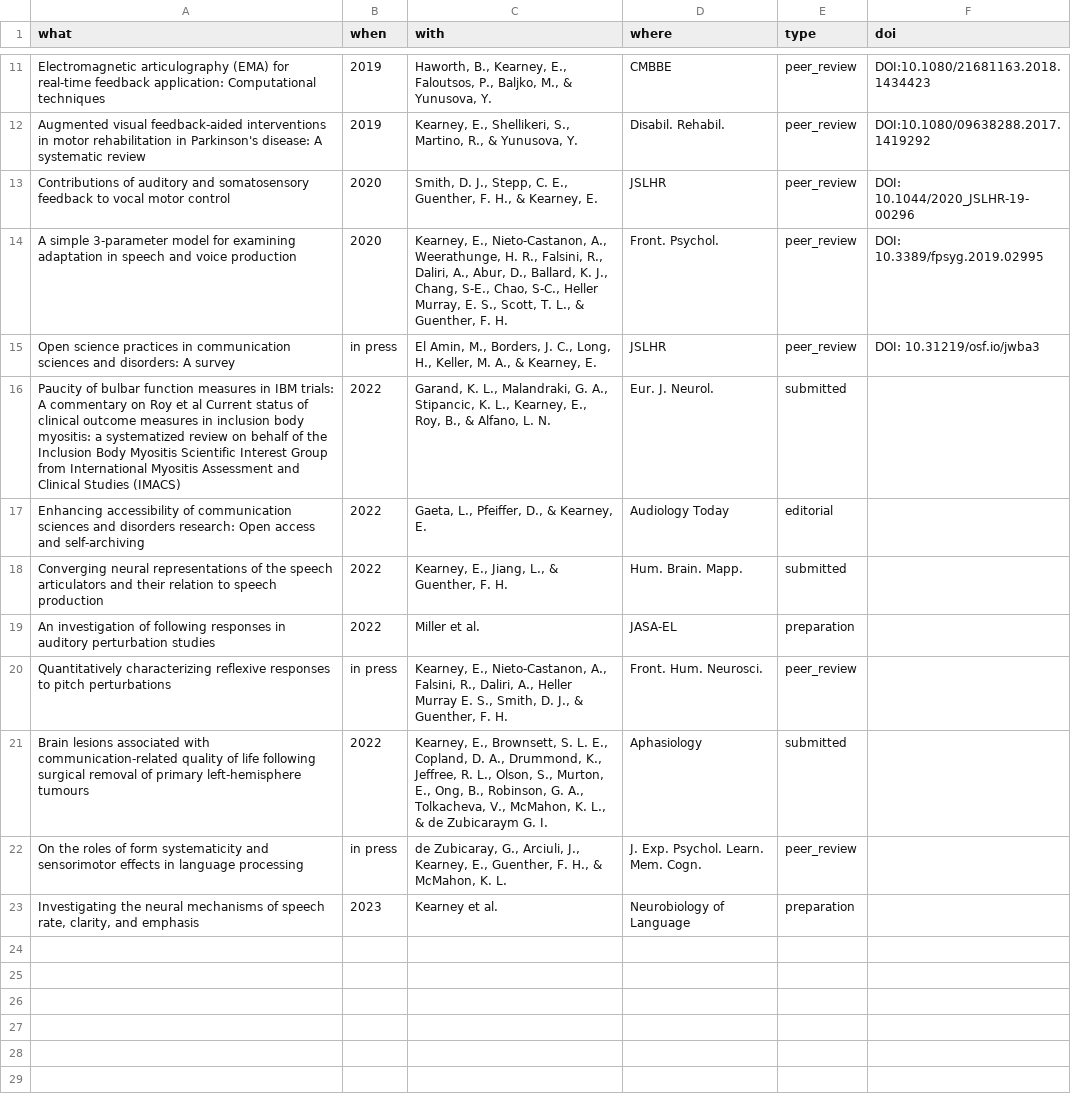
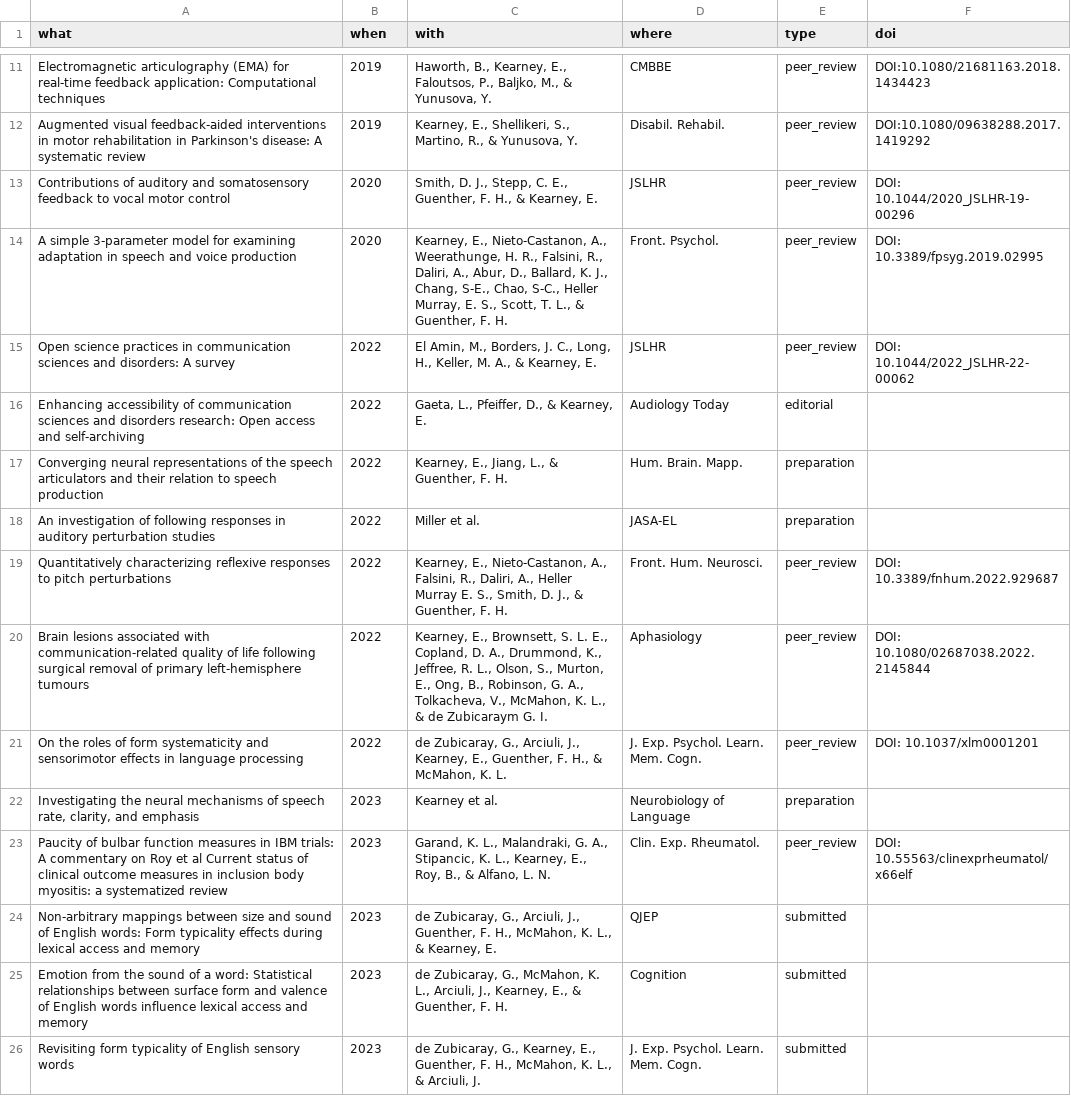
Before and after one commit to elainekearney/cv, a CSV file: data/publications.csv, drawn as a sheet; only a part is shown, gaps mark what is left out.

```diff
--- a/data/publications.csv
+++ b/data/publications.csv
@@ -14,10 +14,13 @@ Contributions of auditory and somatosensory feedback to vocal motor control,2020
 A simple 3-parameter model for examining adaptation in speech and voice production,2020,"Kearney, E., Nieto-Castanon, A., Weerathunge, H. R., Falsini, R., Daliri, A., Abur, D., Ballard, K. J., Chang, S-E., Chao, S-C., Heller Murray, E. S., Scott, T. L., & Guenther, F. H. ",Front. Psychol.,peer_review,DOI: 10.3389/fpsyg.2019.02995
-Open science practices in communication sciences and disorders: A survey,in press,"El Amin, M., Borders, J. C., Long, H., Keller, M. A., & Kearney, E. ",JSLHR,peer_review,DOI: 10.31219/osf.io/jwba3
-Paucity of bulbar function measures in IBM trials: A commentary on Roy et al Current status of clinical outcome measures in inclusion body myositis: a systematized review on behalf of the Inclusion Body Myositis Scientific Interest Group from International Myositis Assessment and Clinical Studies (IMACS) ,2022,"Garand, K. L., Malandraki, G. A., Stipancic, K. L., Kearney, E., Roy, B., & Alfano, L. N.",Eur. J. Neurol.,submitted,
+Open science practices in communication sciences and disorders: A survey,2022,"El Amin, M., Borders, J. C., Long, H., Keller, M. A., & Kearney, E. ",JSLHR,peer_review,DOI: 10.1044/2022_JSLHR-22-00062
 Enhancing accessibility of communication sciences and disorders research: Open access and self-archiving,2022,"Gaeta, L., Pfeiffer, D., & Kearney, E.",Audiology Today,editorial,
-Converging neural representations of the speech articulators and their relation to speech production,2022,"Kearney, E., Jiang, L., & Guenther, F. H.",Hum. Brain. Mapp.,submitted,
+Converging neural representations of the speech articulators and their relation to speech production,2022,"Kearney, E., Jiang, L., & Guenther, F. H.",Hum. Brain. Mapp.,preparation,
 An investigation of following responses in auditory perturbation studies,2022,Miller et al.,JASA-EL,preparation,
-Quantitatively characterizing reflexive responses to pitch perturbations,in press,"Kearney, E., Nieto-Castanon, A., Falsini, R., Daliri, A., Heller Murray E. S., Smith, D. J., & Guenther, F. H.",Front. Hum. Neurosci.,peer_review,
-Brain lesions associated with communication-related quality of life following surgical removal of primary left-hemisphere tumours,2022,"Kearney, E., Brownsett, S. L. E., Copland, D. A., Drummond, K., Jeffree, R. L., Olson, S., Murton, E., Ong, B., Robinson, G. A., Tolkacheva, V., McMahon, K. L., & de Zubicaraym G. I.",Aphasiology,submitted,
-On the roles of form systematicity and sensorimotor effects in language processing,in press,"de Zubicaray, G., Arciuli, J., Kearney, E., Guenther, F. H., & McMahon, K. L.",J. Exp. Psychol. Learn. Mem. Cogn.,peer_review,
+Quantitatively characterizing reflexive responses to pitch perturbations,2022,"Kearney, E., Nieto-Castanon, A., Falsini, R., Daliri, A., Heller Murray E. S., Smith, D. J., & Guenther, F. H.",Front. Hum. Neurosci.,peer_review,DOI: 10.3389/fnhum.2022.929687
+Brain lesions associated with communication-related quality of life following surgical removal of primary left-hemisphere tumours,2022,"Kearney, E., Brownsett, S. L. E., Copland, D. A., Drummond, K., Jeffree, R. L., Olson, S., Murton, E., Ong, B., Robinson, G. A., Tolkacheva, V., McMahon, K. L., & de Zubicaraym G. I.",Aphasiology,peer_review,DOI: 10.1080/02687038.2022.2145844
+On the roles of form systematicity and sensorimotor effects in language processing,2022,"de Zubicaray, G., Arciuli, J., Kearney, E., Guenther, F. H., & McMahon, K. L.",J. Exp. Psychol. Learn. Mem. Cogn.,peer_review,DOI: 10.1037/xlm0001201
 "Investigating the neural mechanisms of speech rate, clarity, and emphasis",2023,Kearney et al.,Neurobiology of Language,preparation,
+Paucity of bulbar function measures in IBM trials: A commentary on Roy et al Current status of clinical outcome measures in inclusion body myositis: a systematized review,2023,"Garand, K. L., Malandraki, G. A., Stipancic, K. L., Kearney, E., Roy, B., & Alfano, L. N.",Clin. Exp. Rheumatol.,peer_review,DOI: 10.55563/clinexprheumatol/x66elf
+Non-arbitrary mappings between size and sound of English words: Form typicality effects during lexical access and memory ,2023,"de Zubicaray, G., Arciuli, J., Guenther, F. H., McMahon, K. L.,  & Kearney, E.",QJEP,submitted,
+Emotion from the sound of a word: Statistical relationships between surface form and valence of English words influence lexical access and memory ,2023,"de Zubicaray, G., McMahon, K. L., Arciuli, J., Kearney, E., & Guenther, F. H.",Cognition,submitted,
+Revisiting form typicality of English sensory words ,2023,"de Zubicaray, G., Kearney, E., Guenther, F. H., McMahon, K. L., & Arciuli, J.",J. Exp. Psychol. Learn. Mem. Cogn.,submitted,
```
Also changed, not shown: data/presentations.csv, data/service.csv, 1 other file.
